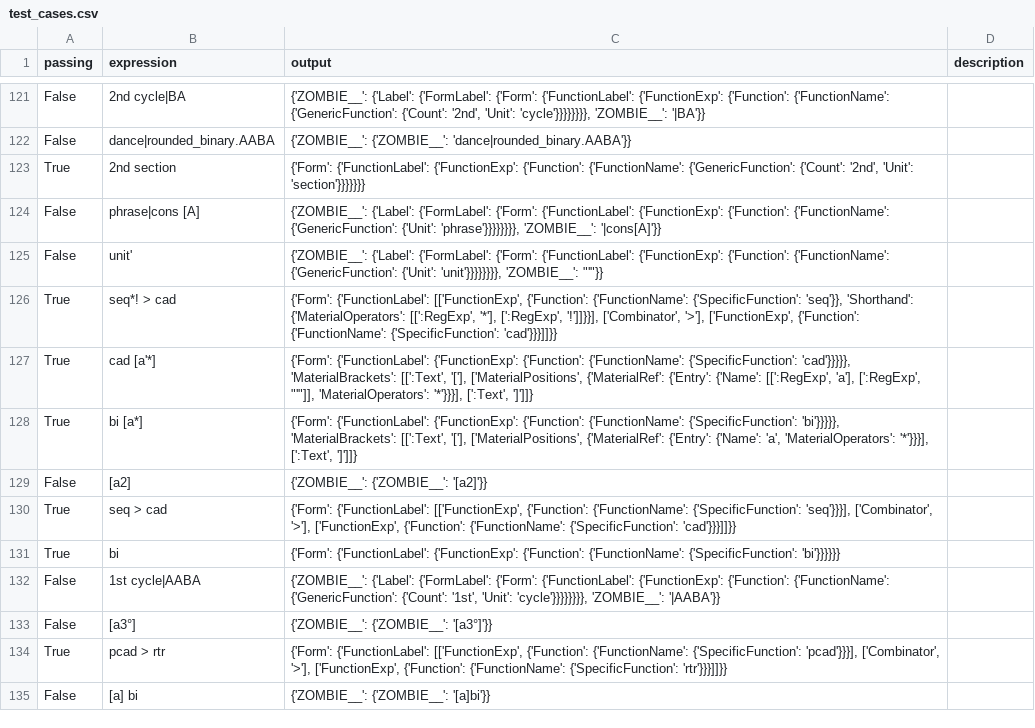
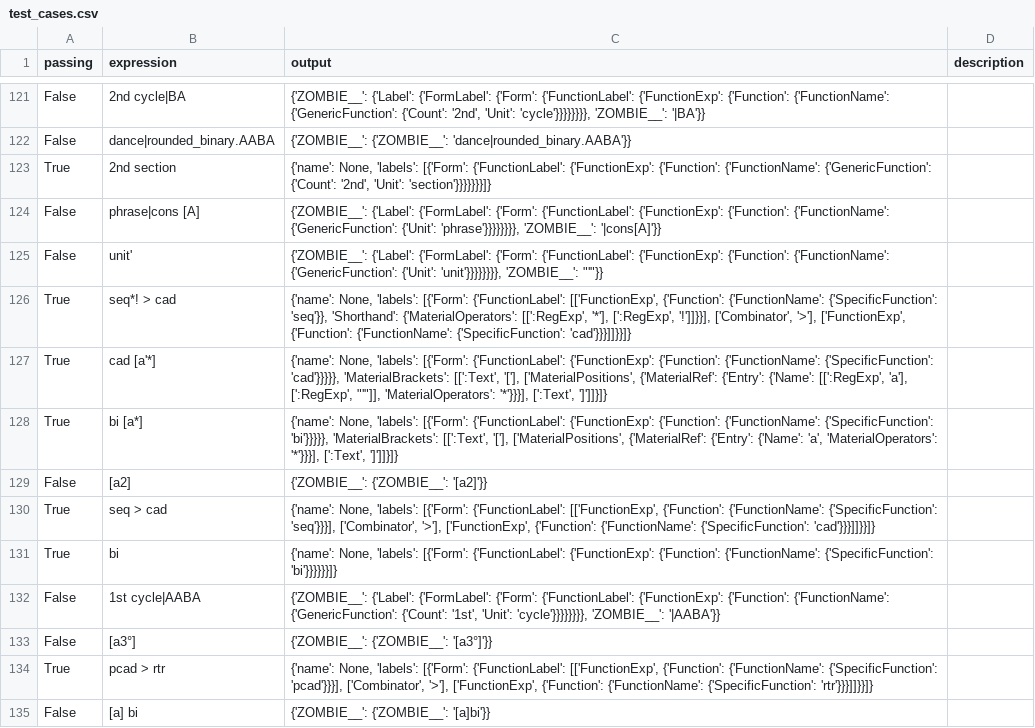
Before and after one commit to MusicalForm/guidelines, a CSV file: grammar/test_cases.csv, drawn as a sheet; only a part is shown, gaps mark what is left out; the diff covers the shown part only.

Commit message:
handles the top level of the parse tree (name + labels)

```diff
--- a/grammar/test_cases.csv
+++ b/grammar/test_cases.csv
@@ -133,14 +122,14 @@ False,2nd cycle|BA,"{'ZOMBIE__': {'Label': {'FormLabel': {'Form': {'FunctionLabe
 False,dance|rounded_binary.AABA,{'ZOMBIE__': {'ZOMBIE__': 'dance|rounded_binary.AABA'}},
-True,2nd section,"{'Form': {'FunctionLabel': {'FunctionExp': {'Function': {'FunctionName': {'GenericFunction': {'Count': '2nd', 'Unit': 'section'}}}}}}}",
+True,2nd section,"{'name': None, 'labels': [{'Form': {'FunctionLabel': {'FunctionExp': {'Function': {'FunctionName': {'GenericFunction': {'Count': '2nd', 'Unit': 'section'}}}}}}}]}",
 False,phrase|cons [A],"{'ZOMBIE__': {'Label': {'FormLabel': {'Form': {'FunctionLabel': {'FunctionExp': {'Function': {'FunctionName': {'GenericFunction': {'Unit': 'phrase'}}}}}}}}, 'ZOMBIE__': '|cons[A]'}}",
 False,unit',"{'ZOMBIE__': {'Label': {'FormLabel': {'Form': {'FunctionLabel': {'FunctionExp': {'Function': {'FunctionName': {'GenericFunction': {'Unit': 'unit'}}}}}}}}, 'ZOMBIE__': ""'""}}",
-True,seq*! > cad,"{'Form': {'FunctionLabel': [['FunctionExp', {'Function': {'FunctionName': {'SpecificFunction': 'seq'}}, 'Shorthand': {'MaterialOperators': [[':RegExp', '*'], [':RegExp', '!']]}}], ['Combinator', '>'], ['FunctionExp', {'Function': {'FunctionName': {'SpecificFunction': 'cad'}}}]]}}",
-True,cad [a'*],"{'Form': {'FunctionLabel': {'FunctionExp': {'Function': {'FunctionName': {'SpecificFunction': 'cad'}}}}}, 'MaterialBrackets': [[':Text', '['], ['MaterialPositions', {'MaterialRef': {'Entry': {'Name': [[':RegExp', 'a'], [':RegExp', ""'""]], 'MaterialOperators': '*'}}}], [':Text', ']']]}",
-True, bi [a*],"{'Form': {'FunctionLabel': {'FunctionExp': {'Function': {'FunctionName': {'SpecificFunction': 'bi'}}}}}, 'MaterialBrackets': [[':Text', '['], ['MaterialPositions', {'MaterialRef': {'Entry': {'Name': 'a', 'MaterialOperators': '*'}}}], [':Text', ']']]}",
+True,seq*! > cad,"{'name': None, 'labels': [{'Form': {'FunctionLabel': [['FunctionExp', {'Function': {'FunctionName': {'SpecificFunction': 'seq'}}, 'Shorthand': {'MaterialOperators': [[':RegExp', '*'], [':RegExp', '!']]}}], ['Combinator', '>'], ['FunctionExp', {'Function': {'FunctionName': {'SpecificFunction': 'cad'}}}]]}}]}",
+True,cad [a'*],"{'name': None, 'labels': [{'Form': {'FunctionLabel': {'FunctionExp': {'Function': {'FunctionName': {'SpecificFunction': 'cad'}}}}}, 'MaterialBrackets': [[':Text', '['], ['MaterialPositions', {'MaterialRef': {'Entry': {'Name': [[':RegExp', 'a'], [':RegExp', ""'""]], 'MaterialOperators': '*'}}}], [':Text', ']']]}]}",
+True, bi [a*],"{'name': None, 'labels': [{'Form': {'FunctionLabel': {'FunctionExp': {'Function': {'FunctionName': {'SpecificFunction': 'bi'}}}}}, 'MaterialBrackets': [[':Text', '['], ['MaterialPositions', {'MaterialRef': {'Entry': {'Name': 'a', 'MaterialOperators': '*'}}}], [':Text', ']']]}]}",
 False,[a2],{'ZOMBIE__': {'ZOMBIE__': '[a2]'}},
-True,seq > cad,"{'Form': {'FunctionLabel': [['FunctionExp', {'Function': {'FunctionName': {'SpecificFunction': 'seq'}}}], ['Combinator', '>'], ['FunctionExp', {'Function': {'FunctionName': {'SpecificFunction': 'cad'}}}]]}}",
-True, bi,{'Form': {'FunctionLabel': {'FunctionExp': {'Function': {'FunctionName': {'SpecificFunction': 'bi'}}}}}},
+True,seq > cad,"{'name': None, 'labels': [{'Form': {'FunctionLabel': [['FunctionExp', {'Function': {'FunctionName': {'SpecificFunction': 'seq'}}}], ['Combinator', '>'], ['FunctionExp', {'Function': {'FunctionName': {'SpecificFunction': 'cad'}}}]]}}]}",
+True, bi,"{'name': None, 'labels': [{'Form': {'FunctionLabel': {'FunctionExp': {'Function': {'FunctionName': {'SpecificFunction': 'bi'}}}}}}]}",
 False,1st cycle|AABA,"{'ZOMBIE__': {'Label': {'FormLabel': {'Form': {'FunctionLabel': {'FunctionExp': {'Function': {'FunctionName': {'GenericFunction': {'Count': '1st', 'Unit': 'cycle'}}}}}}}}, 'ZOMBIE__': '|AABA'}}",
 False,[a3°],{'ZOMBIE__': {'ZOMBIE__': '[a3°]'}},
-True,pcad > rtr,"{'Form': {'FunctionLabel': [['FunctionExp', {'Function': {'FunctionName': {'SpecificFunction': 'pcad'}}}], ['Combinator', '>'], ['FunctionExp', {'Function': {'FunctionName': {'SpecificFunction': 'rtr'}}}]]}}",
+True,pcad > rtr,"{'name': None, 'labels': [{'Form': {'FunctionLabel': [['FunctionExp', {'Function': {'FunctionName': {'SpecificFunction': 'pcad'}}}], ['Combinator', '>'], ['FunctionExp', {'Function': {'FunctionName': {'SpecificFunction': 'rtr'}}}]]}}]}",
 False,[a] bi,{'ZOMBIE__': {'ZOMBIE__': '[a]bi'}},
```
Also changed, not shown: 1 added row, 1 removed row and 88 edited cells elsewhere in this file, 2 other files.
